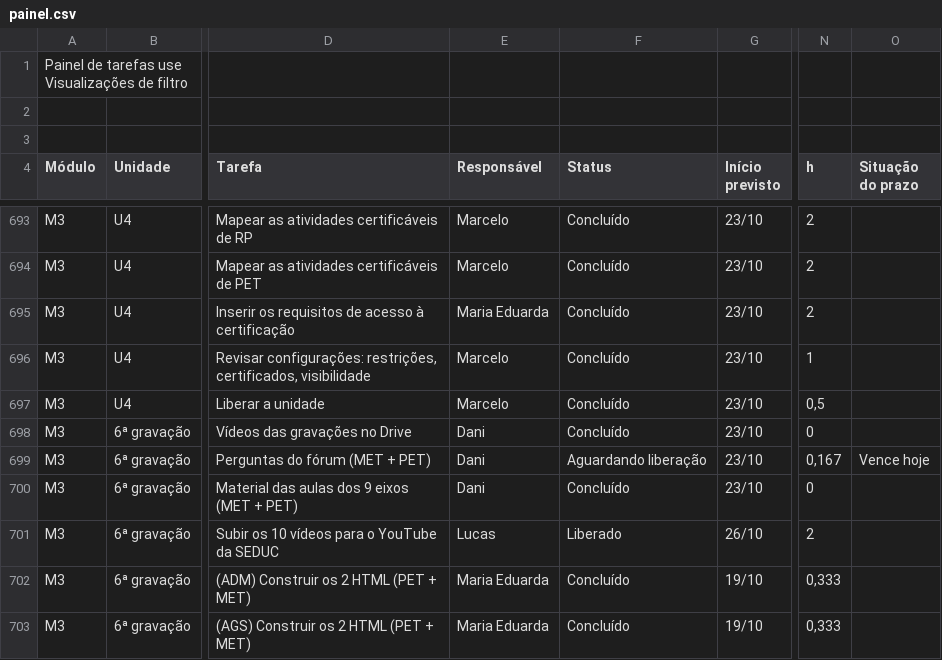
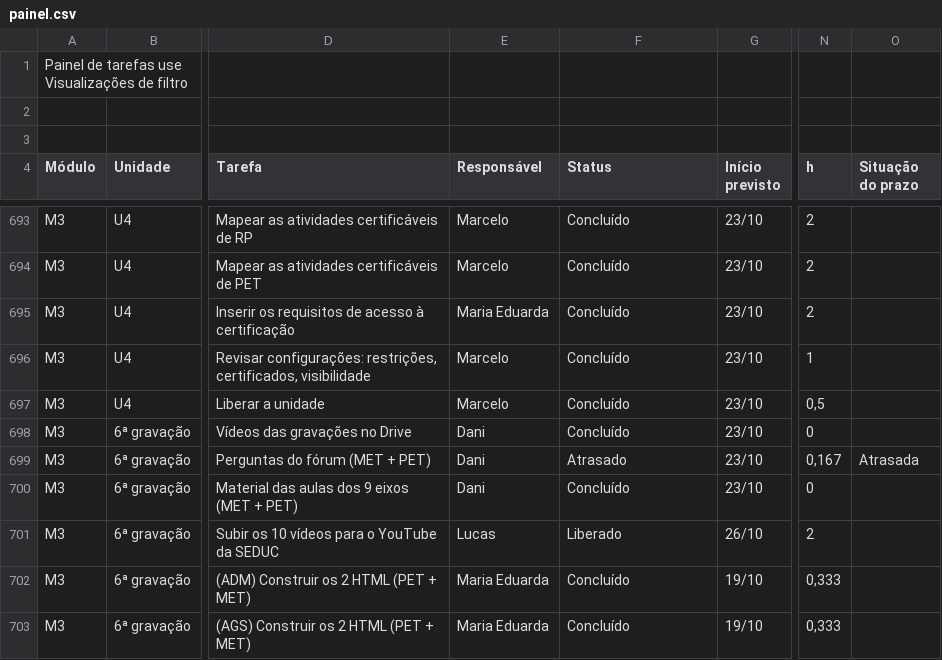
Before and after one commit to Moodle-IFTP-AL/Painel-de-Construcao, a CSV file: painel.csv, drawn as a sheet; only a part is shown, gaps mark what is left out; the diff names each change by its address in the sheet, - before the commit and + after, or states it on an @@ line.

Commit message:
esteira: dados de 24/10/2026 00:46

```diff
--- a/painel.csv
+++ b/painel.csv
-F699 (Status): Aguardando liberação
+F699 (Status): Atrasado
-O699 (Situação do prazo): Vence hoje
+O699 (Situação do prazo): Atrasada
```
